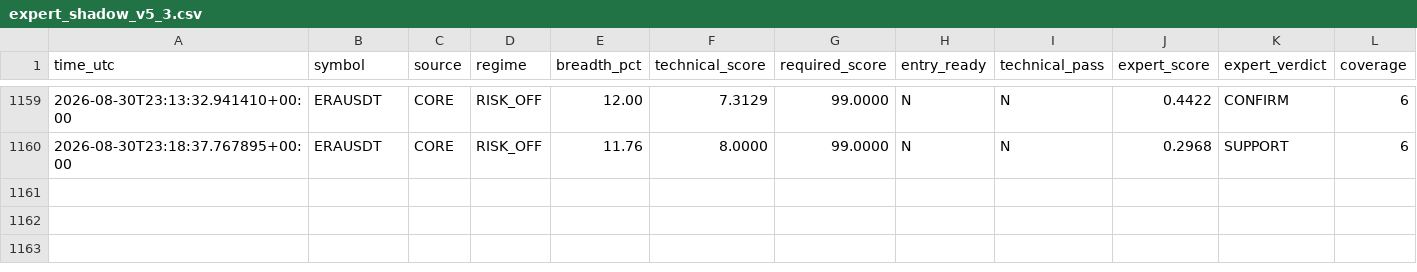
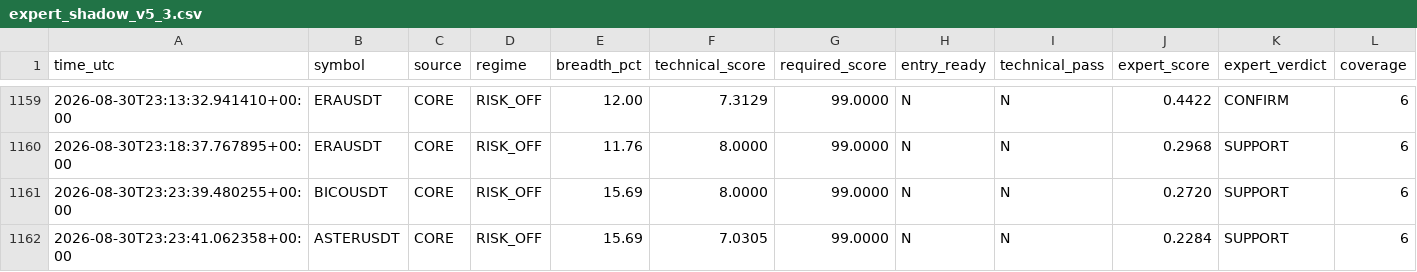
Before and after one commit to mrmatinbolandnazar-web/crypto-paper-bot, a CSV file: vps_reports/expert_shadow_v5_3.csv, drawn as a sheet; only a part is shown, gaps mark what is left out; rows hold the shown columns only; the diff names each change by its address in the sheet, - before the commit and + after, or states it on an @@ line.

```diff
--- a/vps_reports/expert_shadow_v5_3.csv
+++ b/vps_reports/expert_shadow_v5_3.csv
+row 1161: 2026-08-30T23:23:39.480255+00:00 | BICOUSDT | CORE | RISK_OFF | 15.69 | 8.0000 | 99.0000 | N | N | 0.2720 | SUPPORT | 6
+row 1162: 2026-08-30T23:23:41.062358+00:00 | ASTERUSDT | CORE | RISK_OFF | 15.69 | 7.0305 | 99.0000 | N | N | 0.2284 | SUPPORT | 6
```
Also changed, not shown: vps_reports/news_shadow_v5_4.csv, 8 other files.
